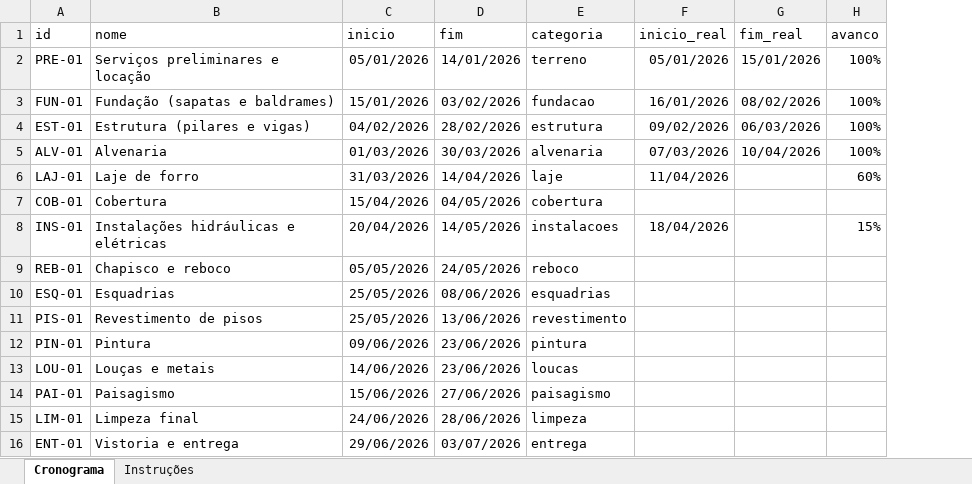
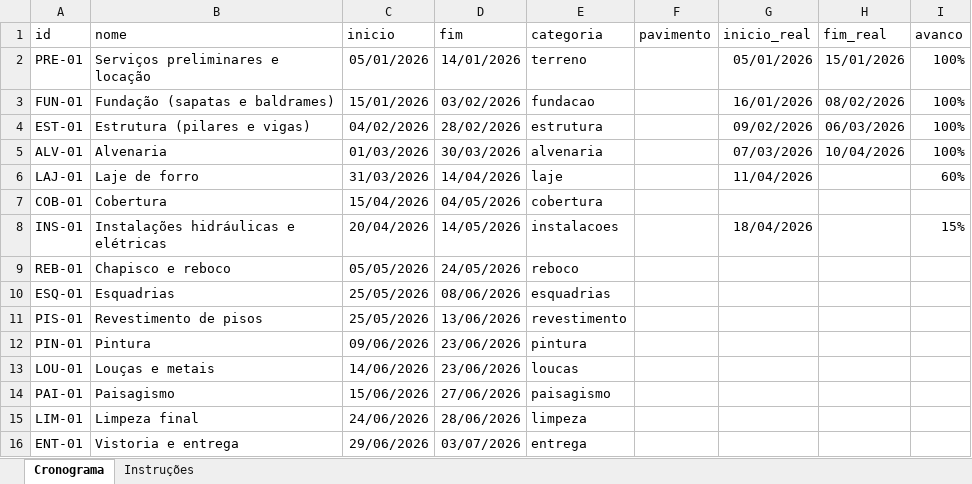
Before and after one commit to marceloclr/dani, an Excel workbook: public/modelos/cronograma-modelo.xlsx, sheet Cronograma, drawn as a sheet; values as stored, in another font and other column widths than the file's, no borders; the diff names each change by its address in the sheet, - before the commit and + after, or states it on an @@ line.

```diff
--- a/public/modelos/cronograma-modelo.xlsx (sheet Cronograma)
+++ b/public/modelos/cronograma-modelo.xlsx (sheet Cronograma)
+column F (pavimento), empty
```
Also changed, not shown: sheet Instruções, 26 other files.
